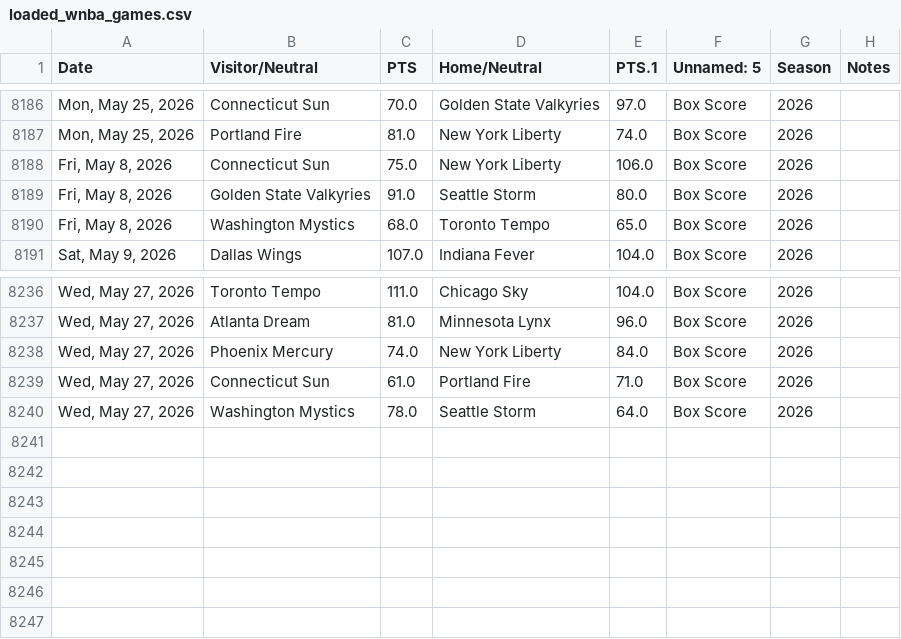
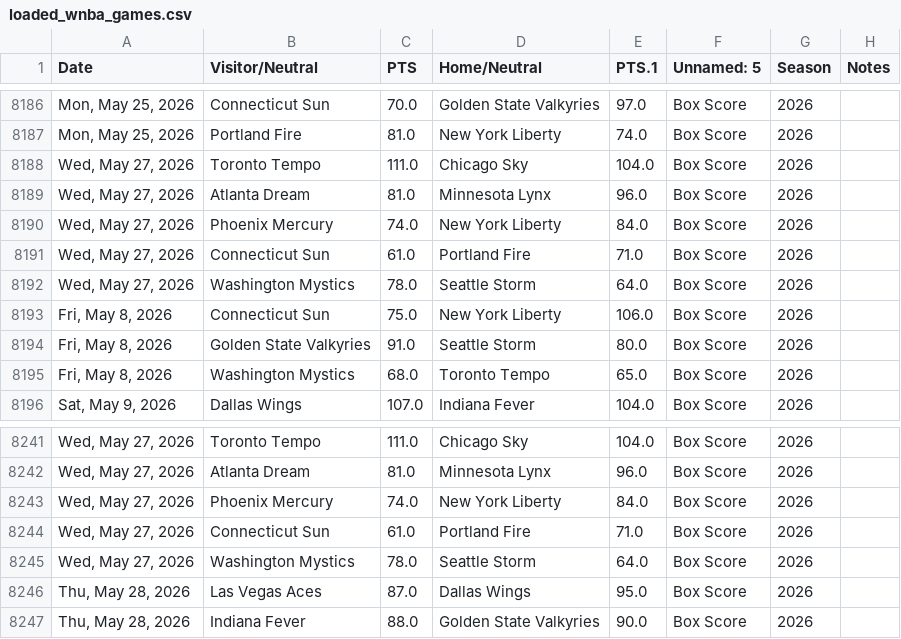
Before and after one commit to fakeronjan/lobo, a CSV file: loaded_wnba_games.csv, drawn as a sheet; only a part is shown, gaps mark what is left out; the diff names each change by its address in the sheet, - before the commit and + after, or states it on an @@ line.

```diff
--- a/loaded_wnba_games.csv
+++ b/loaded_wnba_games.csv
+row 8188: Wed, May 27, 2026 | Toronto Tempo | 111.0 | Chicago Sky | 104.0 | Box Score | 2026
+row 8189: Wed, May 27, 2026 | Atlanta Dream | 81.0 | Minnesota Lynx | 96.0 | Box Score | 2026
+row 8190: Wed, May 27, 2026 | Phoenix Mercury | 74.0 | New York Liberty | 84.0 | Box Score | 2026
+row 8191: Wed, May 27, 2026 | Connecticut Sun | 61.0 | Portland Fire | 71.0 | Box Score | 2026
+row 8192: Wed, May 27, 2026 | Washington Mystics | 78.0 | Seattle Storm | 64.0 | Box Score | 2026
+row 8246: Thu, May 28, 2026 | Las Vegas Aces | 87.0 | Dallas Wings | 95.0 | Box Score | 2026
+row 8247: Thu, May 28, 2026 | Indiana Fever | 88.0 | Golden State Valkyries | 90.0 | Box Score | 2026
```
Also changed, not shown: all_wnba_games.csv, 10 other files.
